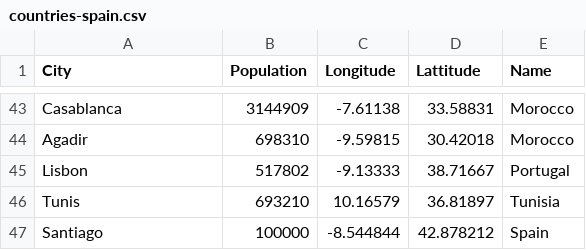
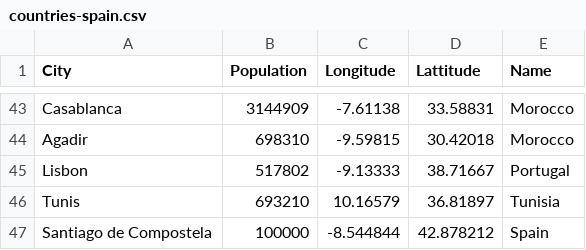
Before and after one commit to miguelalejo/UOC-Apotheikon, a CSV file: data/countries-spain.csv, drawn as a sheet; only a part is shown, gaps mark what is left out.

Commit message:
update 2 santiago

```diff
--- a/data/countries-spain.csv
+++ b/data/countries-spain.csv
@@ -46,2 +46,2 @@ Lisbon,517802,-9.13333,38.71667,Portugal
 Tunis,693210,10.16579,36.81897,Tunisia
-Santiago, 100000,-8.544844,42.878212, Spain
+Santiago de Compostela, 100000,-8.544844,42.878212, Spain
```
